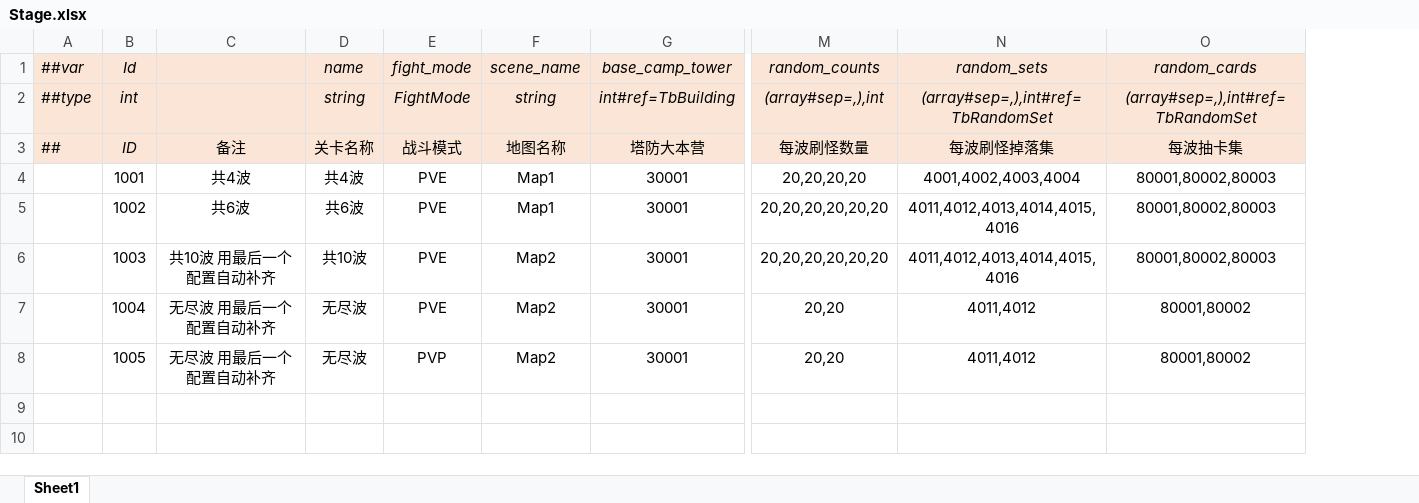
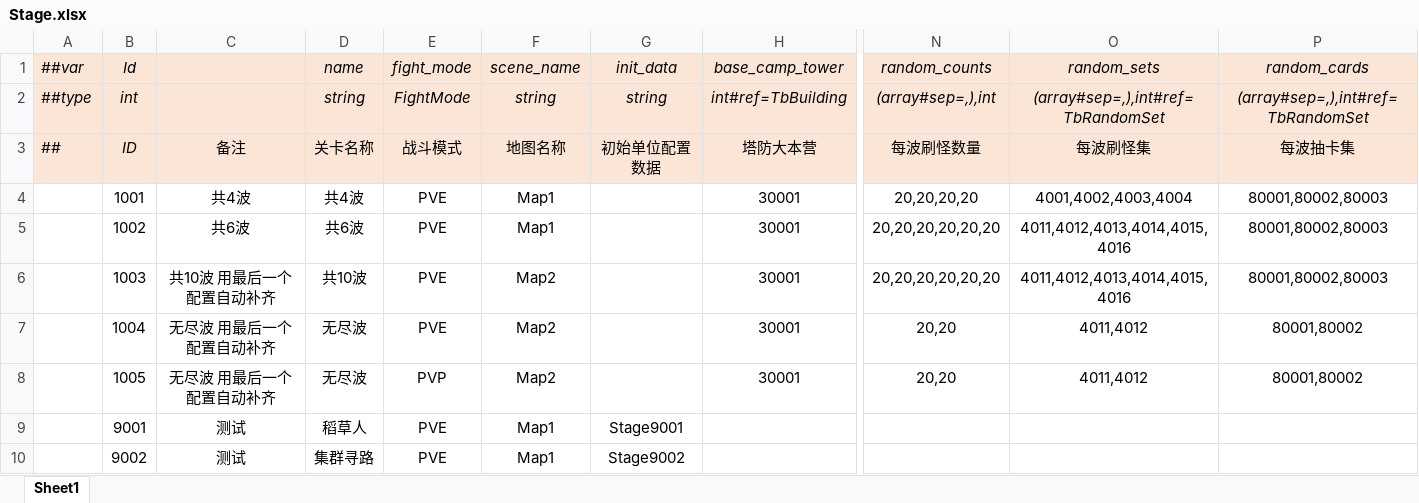
Before and after one commit to alsostone/com.stone.et8, an Excel workbook: Unity/Assets/Config/Excel/Datas/Stage.xlsx, sheet Sheet1, drawn as a sheet; only a part is shown, gaps mark what is left out; values as stored, in another font and other column widths than the file's, no borders; addresses are those after the commit; rows hold the shown columns only; the diff names each change by its address in the sheet, - before the commit and + after, or states it on an @@ line.

```diff
--- a/Unity/Assets/Config/Excel/Datas/Stage.xlsx (sheet Sheet1)
+++ b/Unity/Assets/Config/Excel/Datas/Stage.xlsx (sheet Sheet1)
+column G (init_data), rows 2-3: string | 初始单位配置数据
-O3 (random_sets): 每波刷怪掉落集
+O3 (random_sets): 每波刷怪集
+row 9:  | 9001 | 测试 | 稻草人 | PVE | Map1 | Stage9001
+row 10:  | 9002 | 测试 | 集群寻路 | PVE | Map1 | Stage9002
```
Also changed, not shown: Unity/Assets/Config/Excel/Datas/Unit/Soldier.xlsx, 24 other files.
